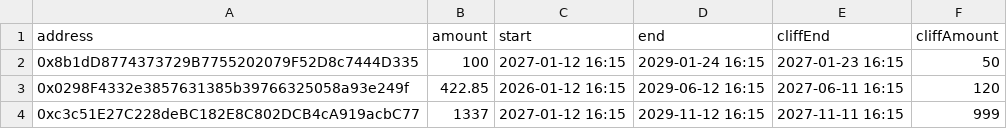
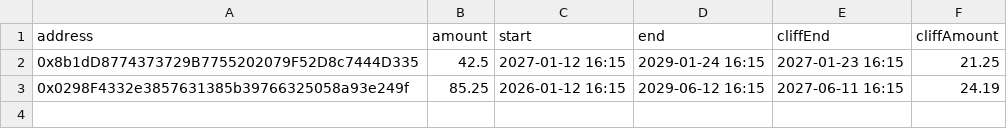
Before and after one commit to sablier-labs/sdk, a CSV file: src/evm/csv/lockup/range/cliff.csv, drawn as a sheet.

```diff
--- a/src/evm/csv/lockup/range/cliff.csv
+++ b/src/evm/csv/lockup/range/cliff.csv
@@ -1,4 +1,3 @@
 address,amount,start,end,cliffEnd,cliffAmount
-0x8b1dD8774373729B7755202079F52D8c7444D335,100,2027-01-12 16:15,2029-01-24 16:15,2027-01-23 16:15,50
-0x0298F4332e3857631385b39766325058a93e249f,422.85,2026-01-12 16:15,2029-06-12 16:15,2027-06-11 16:15,120
-0xc3c51E27C228deBC182E8C802DCB4cA919acbC77,1337,2027-01-12 16:15,2029-11-12 16:15,2027-11-11 16:15,999
+0x8b1dD8774373729B7755202079F52D8c7444D335,42.5,2027-01-12 16:15,2029-01-24 16:15,2027-01-23 16:15,21.25
+0x0298F4332e3857631385b39766325058a93e249f,85.25,2026-01-12 16:15,2029-06-12 16:15,2027-06-11 16:15,24.19
```
Also changed, not shown: src/evm/csv/lockup/duration/linearUnlockCliff.csv, src/evm/csv/lockup/range/dynamicCliffExponential.csv, 21 other files.
